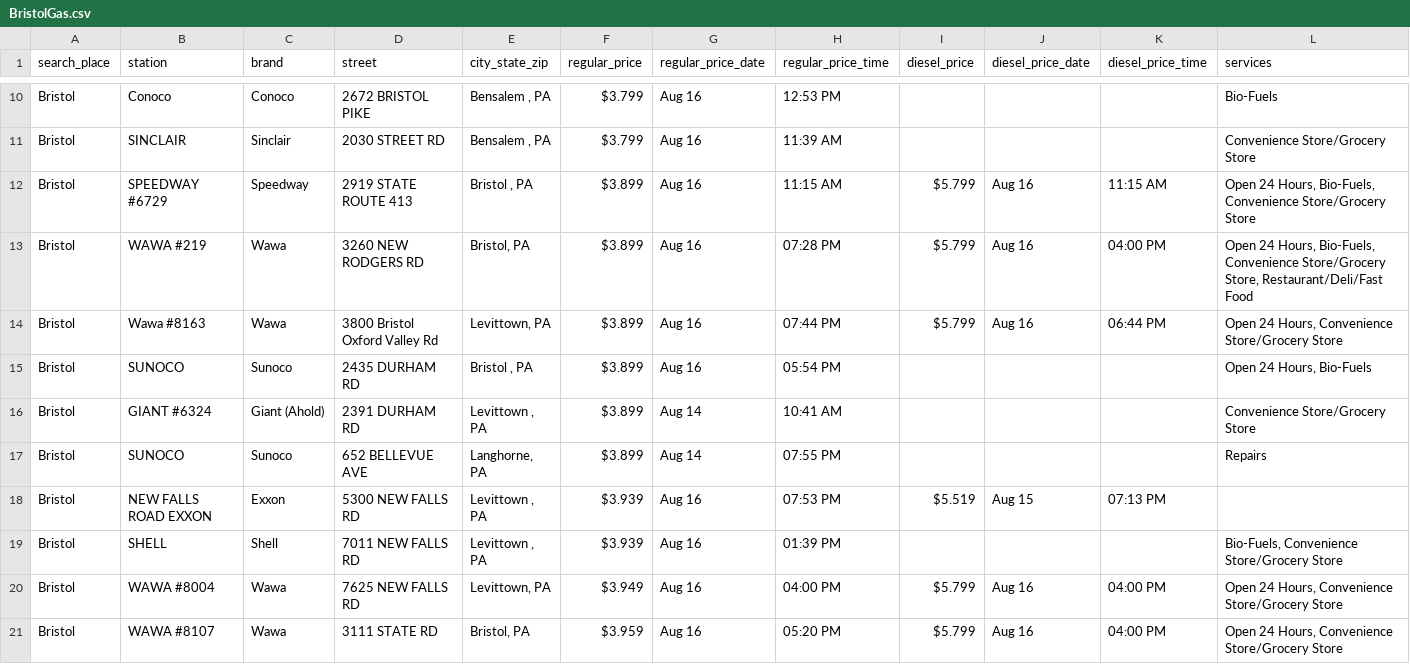
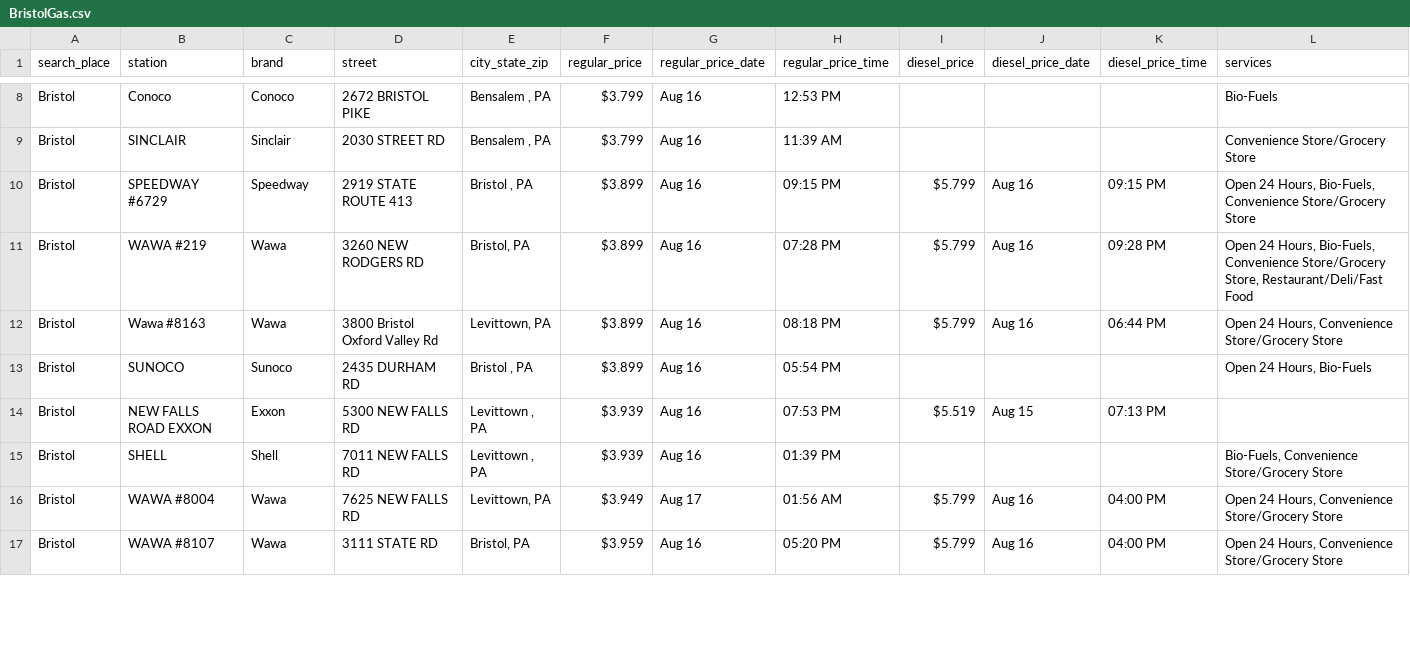
Before and after one commit to CUlleryUSATRepos/BucksGasRepo, a CSV file: BucksGasPrices/BristolGas.csv, drawn as a sheet; only a part is shown, gaps mark what is left out; the diff covers the shown part only.

```diff
--- a/BucksGasPrices/BristolGas.csv
+++ b/BucksGasPrices/BristolGas.csv
@@ -11,11 +9,9 @@ Bristol,Conoco,Conoco,2672 BRISTOL PIKE,"Bensalem , PA",$3.799,Aug 16,12:53 PM,,
 Bristol,SINCLAIR,Sinclair,2030 STREET RD,"Bensalem , PA",$3.799,Aug 16,11:39 AM,,,,Convenience Store/Grocery Store
-Bristol,SPEEDWAY #6729,Speedway,2919 STATE ROUTE 413,"Bristol , PA",$3.899,Aug 16,11:15 AM,$5.799,Aug 16,11:15 AM,"Open 24 Hours, Bio-Fuels, Convenience Store/Grocery Store"
-Bristol,WAWA #219,Wawa,3260 NEW RODGERS RD,"Bristol, PA",$3.899,Aug 16,07:28 PM,$5.799,Aug 16,04:00 PM,"Open 24 Hours, Bio-Fuels, Convenience Store/Grocery Store, Restaurant/Deli/Fast Food"
-Bristol,Wawa #8163,Wawa,3800 Bristol Oxford Valley Rd,"Levittown, PA",$3.899,Aug 16,07:44 PM,$5.799,Aug 16,06:44 PM,"Open 24 Hours, Convenience Store/Grocery Store"
+Bristol,SPEEDWAY #6729,Speedway,2919 STATE ROUTE 413,"Bristol , PA",$3.899,Aug 16,09:15 PM,$5.799,Aug 16,09:15 PM,"Open 24 Hours, Bio-Fuels, Convenience Store/Grocery Store"
+Bristol,WAWA #219,Wawa,3260 NEW RODGERS RD,"Bristol, PA",$3.899,Aug 16,07:28 PM,$5.799,Aug 16,09:28 PM,"Open 24 Hours, Bio-Fuels, Convenience Store/Grocery Store, Restaurant/Deli/Fast Food"
+Bristol,Wawa #8163,Wawa,3800 Bristol Oxford Valley Rd,"Levittown, PA",$3.899,Aug 16,08:18 PM,$5.799,Aug 16,06:44 PM,"Open 24 Hours, Convenience Store/Grocery Store"
 Bristol,SUNOCO,Sunoco,2435 DURHAM RD,"Bristol , PA",$3.899,Aug 16,05:54 PM,,,,"Open 24 Hours, Bio-Fuels"
-Bristol,GIANT #6324,Giant (Ahold),2391 DURHAM RD,"Levittown , PA",$3.899,Aug 14,10:41 AM,,,,Convenience Store/Grocery Store
-Bristol,SUNOCO,Sunoco,652 BELLEVUE AVE,"Langhorne, PA",$3.899,Aug 14,07:55 PM,,,,Repairs
 Bristol,NEW FALLS ROAD EXXON,Exxon,5300 NEW FALLS RD,"Levittown , PA",$3.939,Aug 16,07:53 PM,$5.519,Aug 15,07:13 PM,
 Bristol,SHELL,Shell,7011 NEW FALLS RD,"Levittown , PA",$3.939,Aug 16,01:39 PM,,,,"Bio-Fuels, Convenience Store/Grocery Store"
-Bristol,WAWA #8004,Wawa,7625 NEW FALLS RD,"Levittown, PA",$3.949,Aug 16,04:00 PM,$5.799,Aug 16,04:00 PM,"Open 24 Hours, Convenience Store/Grocery Store"
+Bristol,WAWA #8004,Wawa,7625 NEW FALLS RD,"Levittown, PA",$3.949,Aug 17,01:56 AM,$5.799,Aug 16,04:00 PM,"Open 24 Hours, Convenience Store/Grocery Store"
 Bristol,WAWA #8107,Wawa,3111 STATE RD,"Bristol, PA",$3.959,Aug 16,05:20 PM,$5.799,Aug 16,04:00 PM,"Open 24 Hours, Convenience Store/Grocery Store"
```
Also changed, not shown: 3 removed rows and 7 edited cells elsewhere in this file, BucksGasPrices/BensalemGas.csv, BucksGasPrices/CroydonGas.csv, 56 other files.
